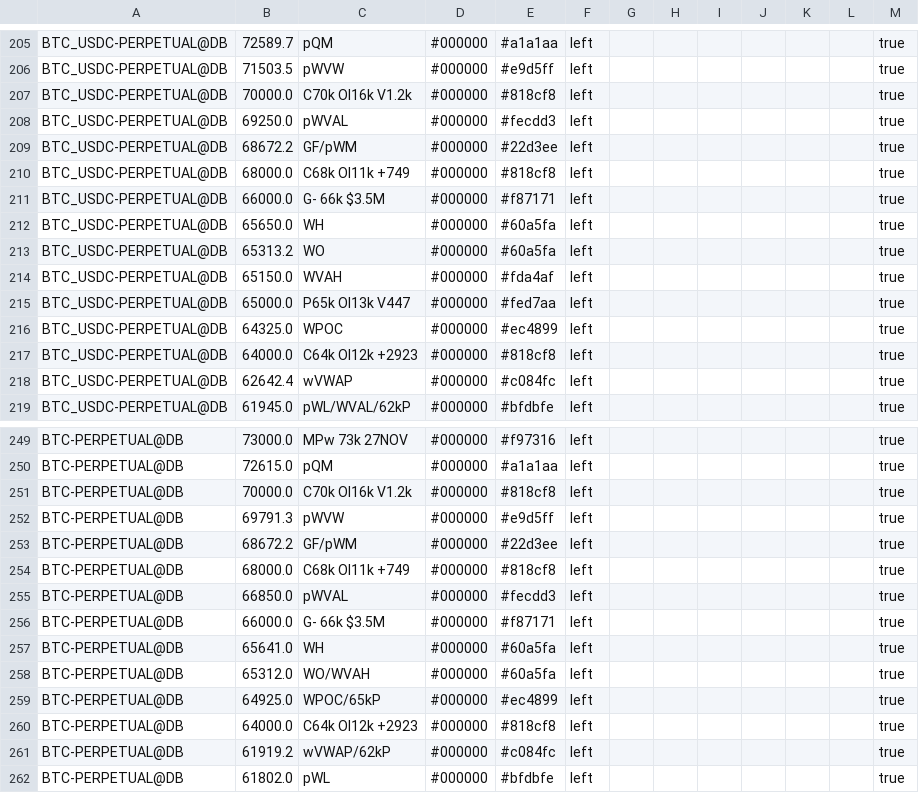
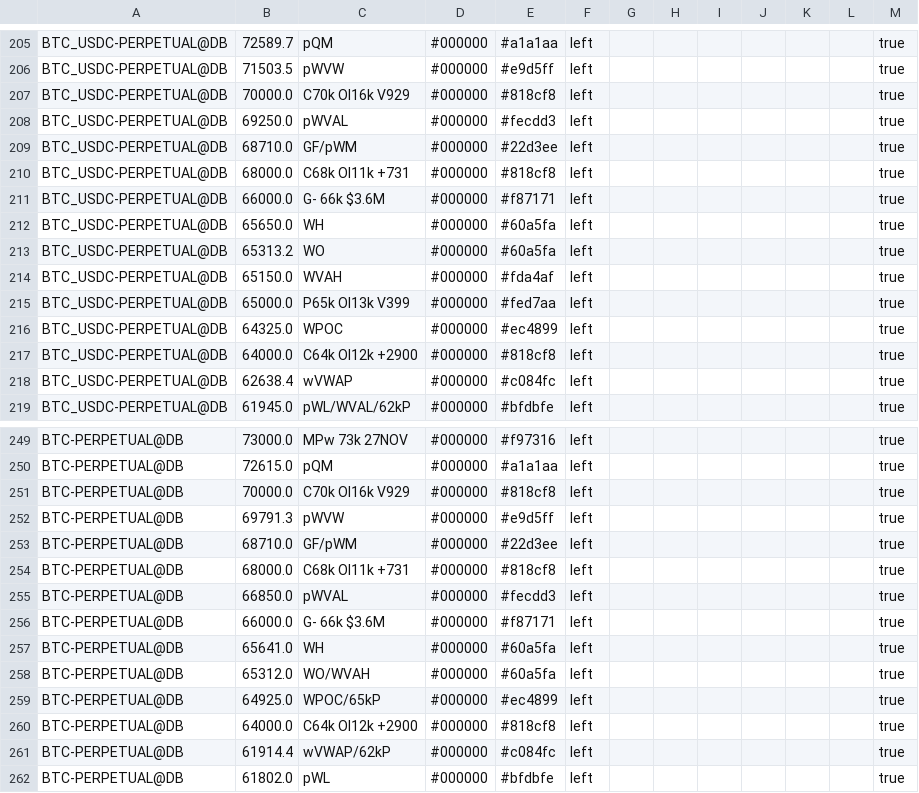
Before and after one commit to trendset1/bm-levels, a CSV file: bm_levels.csv, drawn as a sheet; only a part is shown, gaps mark what is left out; the diff covers the shown part only.

```diff
--- a/bm_levels.csv
+++ b/bm_levels.csv
@@ -206,7 +206,7 @@
 "BTC_USDC-PERPETUAL@DB","71503.5","pWVW","#000000","#e9d5ff","left","","","","","","","true"
-"BTC_USDC-PERPETUAL@DB","70000.0","C70k OI16k V1.2k","#000000","#818cf8","left","","","","","","","true"
+"BTC_USDC-PERPETUAL@DB","70000.0","C70k OI16k V929","#000000","#818cf8","left","","","","","","","true"
 "BTC_USDC-PERPETUAL@DB","69250.0","pWVAL","#000000","#fecdd3","left","","","","","","","true"
-"BTC_USDC-PERPETUAL@DB","68672.2","GF/pWM","#000000","#22d3ee","left","","","","","","","true"
-"BTC_USDC-PERPETUAL@DB","68000.0","C68k OI11k +749","#000000","#818cf8","left","","","","","","","true"
-"BTC_USDC-PERPETUAL@DB","66000.0","G- 66k $3.5M","#000000","#f87171","left","","","","","","","true"
+"BTC_USDC-PERPETUAL@DB","68710.0","GF/pWM","#000000","#22d3ee","left","","","","","","","true"
+"BTC_USDC-PERPETUAL@DB","68000.0","C68k OI11k +731","#000000","#818cf8","left","","","","","","","true"
+"BTC_USDC-PERPETUAL@DB","66000.0","G- 66k $3.6M","#000000","#f87171","left","","","","","","","true"
 "BTC_USDC-PERPETUAL@DB","65650.0","WH","#000000","#60a5fa","left","","","","","","","true"
@@ -214,6 +214,6 @@
 "BTC_USDC-PERPETUAL@DB","65150.0","WVAH","#000000","#fda4af","left","","","","","","","true"
-"BTC_USDC-PERPETUAL@DB","65000.0","P65k OI13k V447","#000000","#fed7aa","left","","","","","","","true"
+"BTC_USDC-PERPETUAL@DB","65000.0","P65k OI13k V399","#000000","#fed7aa","left","","","","","","","true"
 "BTC_USDC-PERPETUAL@DB","64325.0","WPOC","#000000","#ec4899","left","","","","","","","true"
-"BTC_USDC-PERPETUAL@DB","64000.0","C64k OI12k +2923","#000000","#818cf8","left","","","","","","","true"
-"BTC_USDC-PERPETUAL@DB","62642.4","wVWAP","#000000","#c084fc","left","","","","","","","true"
+"BTC_USDC-PERPETUAL@DB","64000.0","C64k OI12k +2900","#000000","#818cf8","left","","","","","","","true"
+"BTC_USDC-PERPETUAL@DB","62638.4","wVWAP","#000000","#c084fc","left","","","","","","","true"
 "BTC_USDC-PERPETUAL@DB","61945.0","pWL/WVAL/62kP","#000000","#bfdbfe","left","","","","","","","true"
@@ -250,8 +250,8 @@
 "BTC-PERPETUAL@DB","72615.0","pQM","#000000","#a1a1aa","left","","","","","","","true"
-"BTC-PERPETUAL@DB","70000.0","C70k OI16k V1.2k","#000000","#818cf8","left","","","","","","","true"
+"BTC-PERPETUAL@DB","70000.0","C70k OI16k V929","#000000","#818cf8","left","","","","","","","true"
 "BTC-PERPETUAL@DB","69791.3","pWVW","#000000","#e9d5ff","left","","","","","","","true"
-"BTC-PERPETUAL@DB","68672.2","GF/pWM","#000000","#22d3ee","left","","","","","","","true"
-"BTC-PERPETUAL@DB","68000.0","C68k OI11k +749","#000000","#818cf8","left","","","","","","","true"
+"BTC-PERPETUAL@DB","68710.0","GF/pWM","#000000","#22d3ee","left","","","","","","","true"
+"BTC-PERPETUAL@DB","68000.0","C68k OI11k +731","#000000","#818cf8","left","","","","","","","true"
 "BTC-PERPETUAL@DB","66850.0","pWVAL","#000000","#fecdd3","left","","","","","","","true"
-"BTC-PERPETUAL@DB","66000.0","G- 66k $3.5M","#000000","#f87171","left","","","","","","","true"
+"BTC-PERPETUAL@DB","66000.0","G- 66k $3.6M","#000000","#f87171","left","","","","","","","true"
 "BTC-PERPETUAL@DB","65641.0","WH","#000000","#60a5fa","left","","","","","","","true"
@@ -259,4 +259,4 @@
 "BTC-PERPETUAL@DB","64925.0","WPOC/65kP","#000000","#ec4899","left","","","","","","","true"
-"BTC-PERPETUAL@DB","64000.0","C64k OI12k +2923","#000000","#818cf8","left","","","","","","","true"
-"BTC-PERPETUAL@DB","61919.2","wVWAP/62kP","#000000","#c084fc","left","","","","","","","true"
+"BTC-PERPETUAL@DB","64000.0","C64k OI12k +2900","#000000","#818cf8","left","","","","","","","true"
+"BTC-PERPETUAL@DB","61914.4","wVWAP/62kP","#000000","#c084fc","left","","","","","","","true"
 "BTC-PERPETUAL@DB","61802.0","pWL","#000000","#bfdbfe","left","","","","","","","true"
```
Also changed, not shown: 41 edited cells elsewhere in this file, 1 other file.
